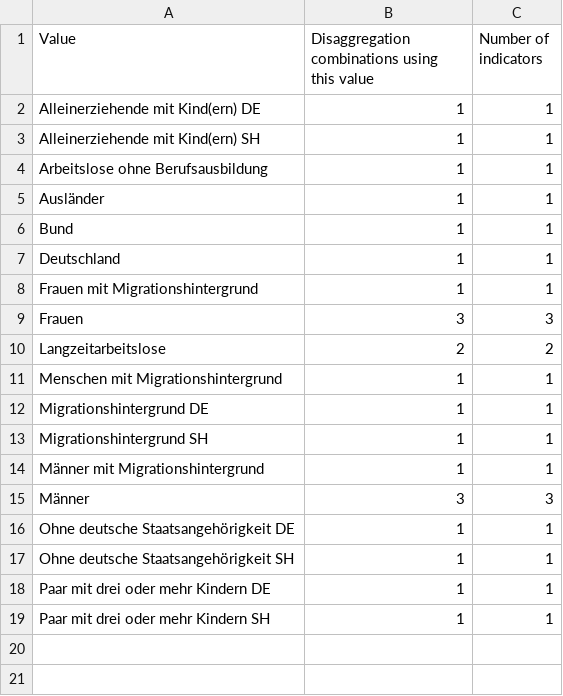
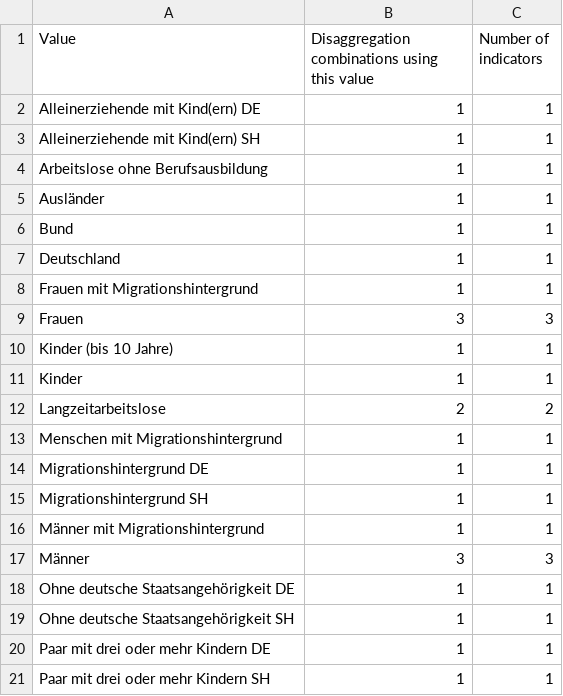
Before and after one commit to Land-Schleswig-Holstein/osdg-data, a CSV file: values--disaggregation--gruppe.csv, drawn as a sheet; the diff names each change by its address in the sheet, - before the commit and + after, or states it on an @@ line.

```diff
--- a/values--disaggregation--gruppe.csv
+++ b/values--disaggregation--gruppe.csv
+row 10: Kinder (bis 10 Jahre) | 1 | 1
+row 11: Kinder | 1 | 1
```
Also changed, not shown: disaggregation-by-indicator-report.csv, metadata_field-by-indicator-report.csv, 40 other files.
